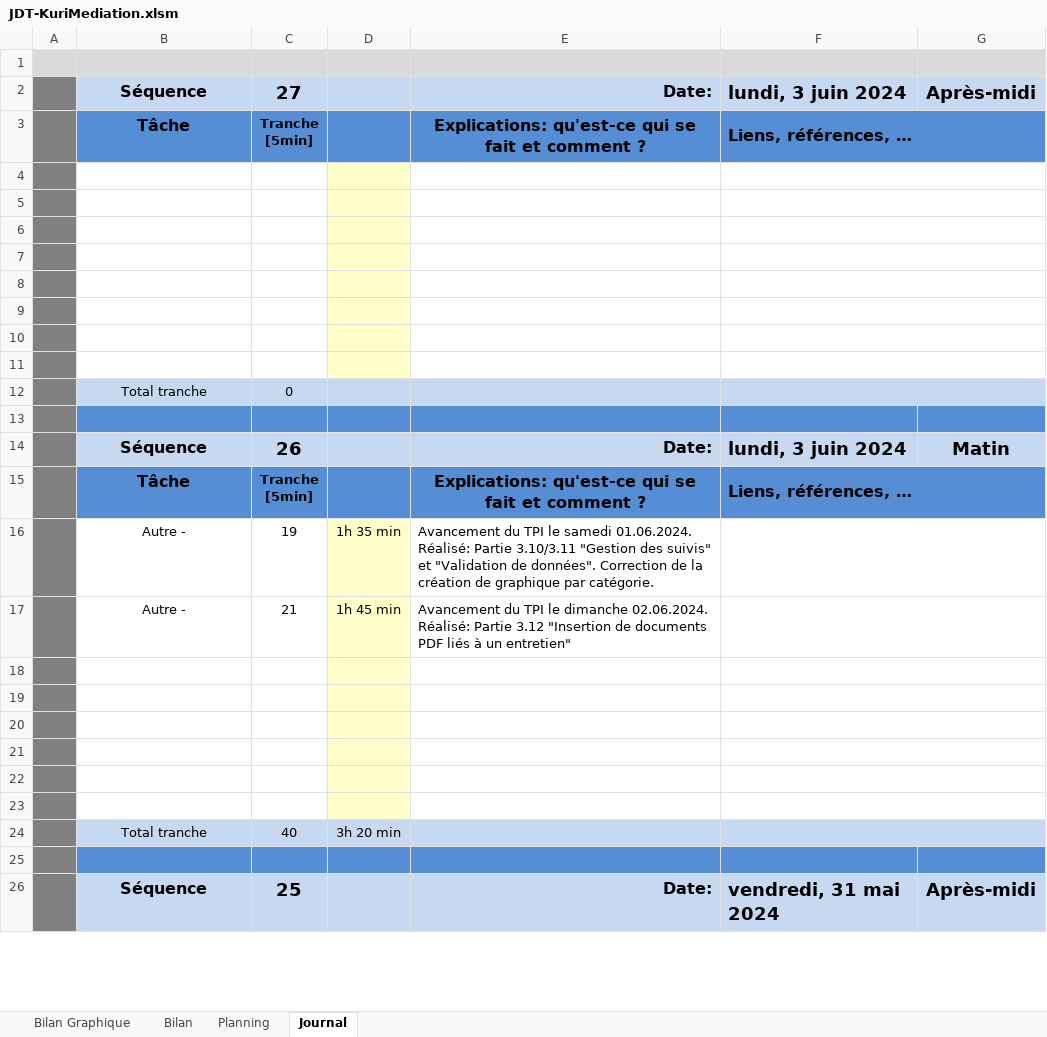
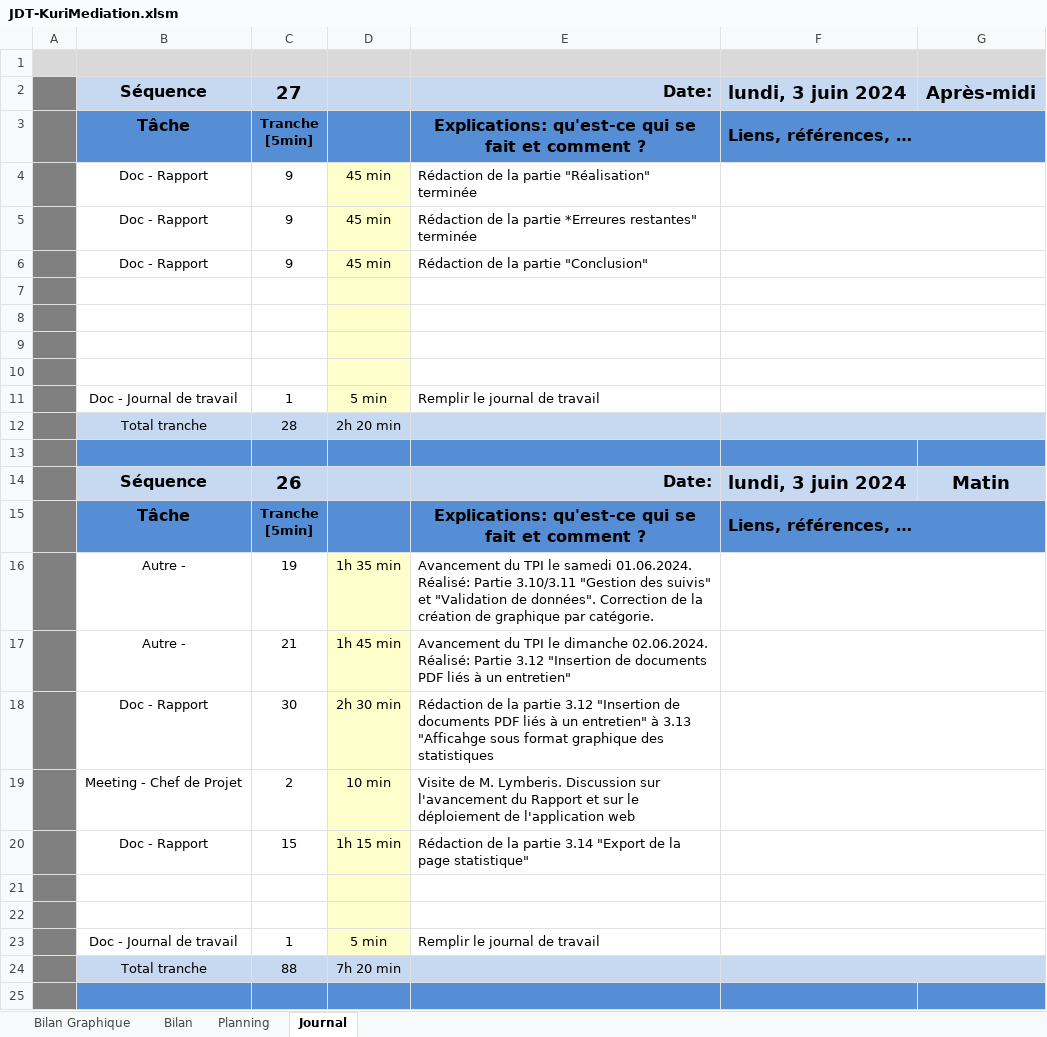
Before and after one commit to MrDadu11/TPI_KuriMediation, an Excel workbook: Documents/FInal - 03.06.24/JDT-KuriMediation.xlsm, sheet Journal, drawn as a sheet; only a part is shown; the shorter side is filled out with more unchanged rows; values as stored, in another font and other column widths than the file's, no borders; charts and pictures and conditional formats not drawn; 1 other sheet too large or unreadable and not compared; removed rows and columns are numbered as before the commit, all else as after; the diff names each change by its address in the sheet, - before the commit and + after, or states it on an @@ line.

Commit message:
V7 - Finale

```diff
--- a/Documents/FInal - 03.06.24/JDT-KuriMediation.xlsm (sheet Journal)
+++ b/Documents/FInal - 03.06.24/JDT-KuriMediation.xlsm (sheet Journal)
+row 4:  | Doc - Rapport | 9 | 45 min | Rédaction de la partie "Réalisation" terminée
+row 5:  | Doc - Rapport | 9 | 45 min | Rédaction de la partie *Erreures restantes" terminée
+row 6:  | Doc - Rapport | 9 | 45 min | Rédaction de la partie "Conclusion"
-row 11: (empty)
+row 11:  | Doc - Journal de travail | 1 | 5 min | Remplir le journal de travail
-row 12: (empty)
+row 12:  | Total tranche | 28 | 2h 20 min
-B12:C12 fill: none
+B12:C12 fill: #C6D9F1
-D12 fill: #FFFFCC
+D12 fill: #C6D9F1
-E12:G12 fill: none
+E12:G12 fill: #C6D9F1
-row 10: (empty)
-row 11: (empty)
-row 12:  | Total tranche | 0
+row 18:  | Doc - Rapport | 30 | 2h 30 min | Rédaction de la partie 3.12 "Insertion de documents PDF liés à un entretien" à 3.13 "Afficahge sous format graphique des statistiques
+row 19:  | Meeting - Chef de Projet | 2 | 10 min | Visite de M. Lymberis. Discussion sur l'avancement du Rapport et sur le déploiement de l'application web
+row 20:  | Doc - Rapport | 15 | 1h 15 min | Rédaction de la partie 3.14 "Export de la page statistique"
-row 23: (empty)
+row 23:  | Doc - Journal de travail | 1 | 5 min | Remplir le journal de travail
-row 24: (empty)
+row 24:  | Total tranche | 88 | 7h 20 min
-B24:C24 fill: none
+B24:C24 fill: #C6D9F1
-D24 fill: #FFFFCC
+D24 fill: #C6D9F1
-E24:G24 fill: none
+E24:G24 fill: #C6D9F1
-row 22: (empty)
-row 23: (empty)
-row 24:  | Total tranche | 40 | 3h 20 min
```
Also changed, not shown: sheet Bilan Graphique, formulas that keep their value, charts or pictures, 10 other files.
